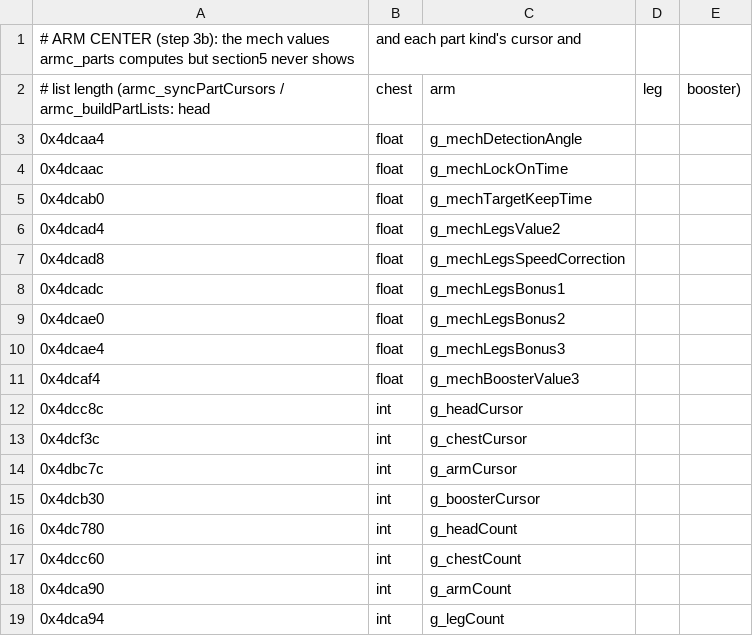
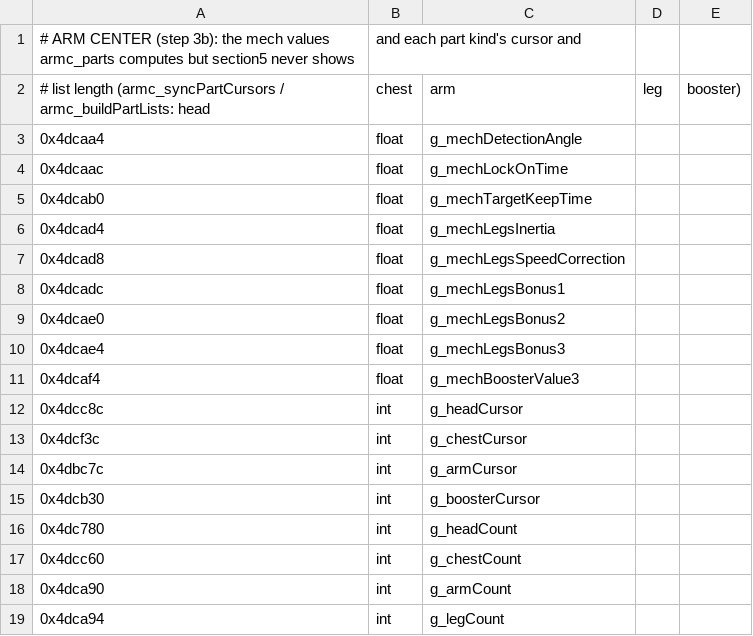
Before and after one commit to sekuza009/axis-recomp, a CSV file: tools/names/globals23.csv, drawn as a sheet.

```diff
--- a/tools/names/globals23.csv
+++ b/tools/names/globals23.csv
@@ -5,3 +5,3 @@
 0x4dcab0,float,g_mechTargetKeepTime
-0x4dcad4,float,g_mechLegsValue2
+0x4dcad4,float,g_mechLegsInertia
 0x4dcad8,float,g_mechLegsSpeedCorrection
```
Also changed, not shown: 11 other files.
